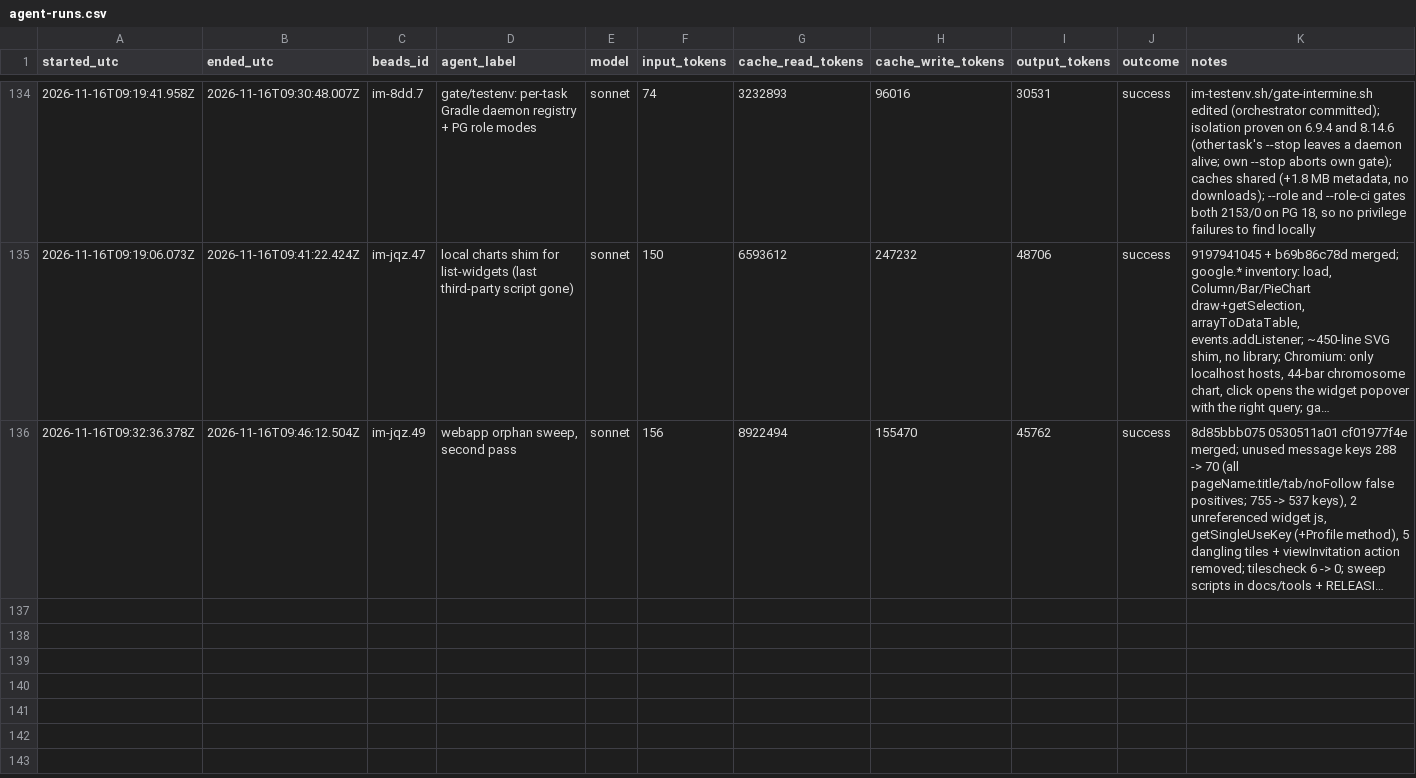
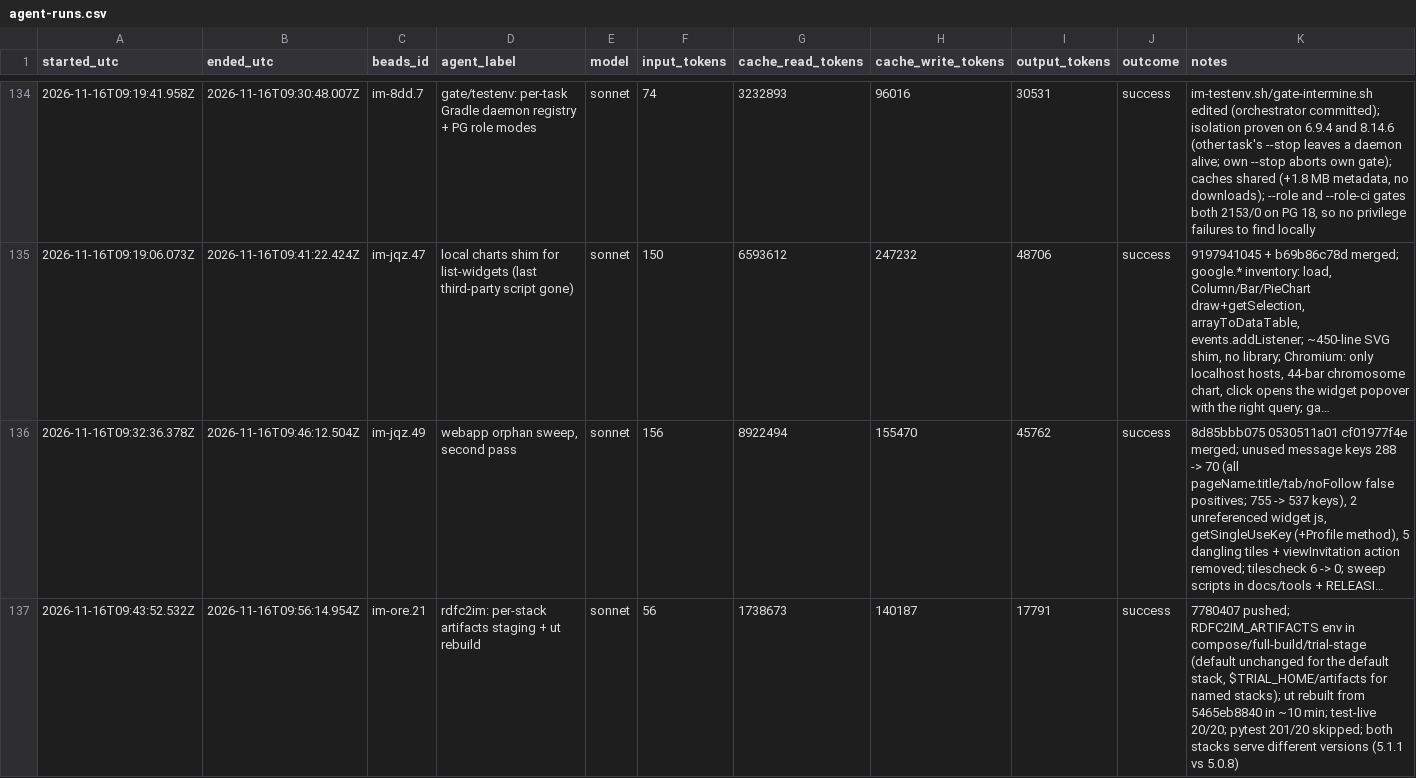
Before and after one commit to gmicklem/intermine-planning, a CSV file: status/agent-runs.csv, drawn as a sheet; only a part is shown, gaps mark what is left out; long unchanged cells end in …; the diff names each change by its address in the sheet, - before the commit and + after, or states it on an @@ line.

```diff
--- a/status/agent-runs.csv
+++ b/status/agent-runs.csv
+row 137: 2026-11-16T09:43:52.532Z | 2026-11-16T09:56:14.954Z | im-ore.21 | rdfc2im: per-stack artifacts staging + ut rebuild | sonnet | 56 | 1738673 | 140187 | 17791 | success | 7780407 pushed; RDFC2IM_ARTIFACTS env in compose/full-build/trial-stage (default unchanged for the default stack, $TRIAL_HOME/artifacts for named stacks); ut rebuilt from 5465eb8840 in ~10 min; test-live 20/20; pytest 201/20 skipped; both stacks serve different versions (5.1.1 vs 5.0.8)
```
